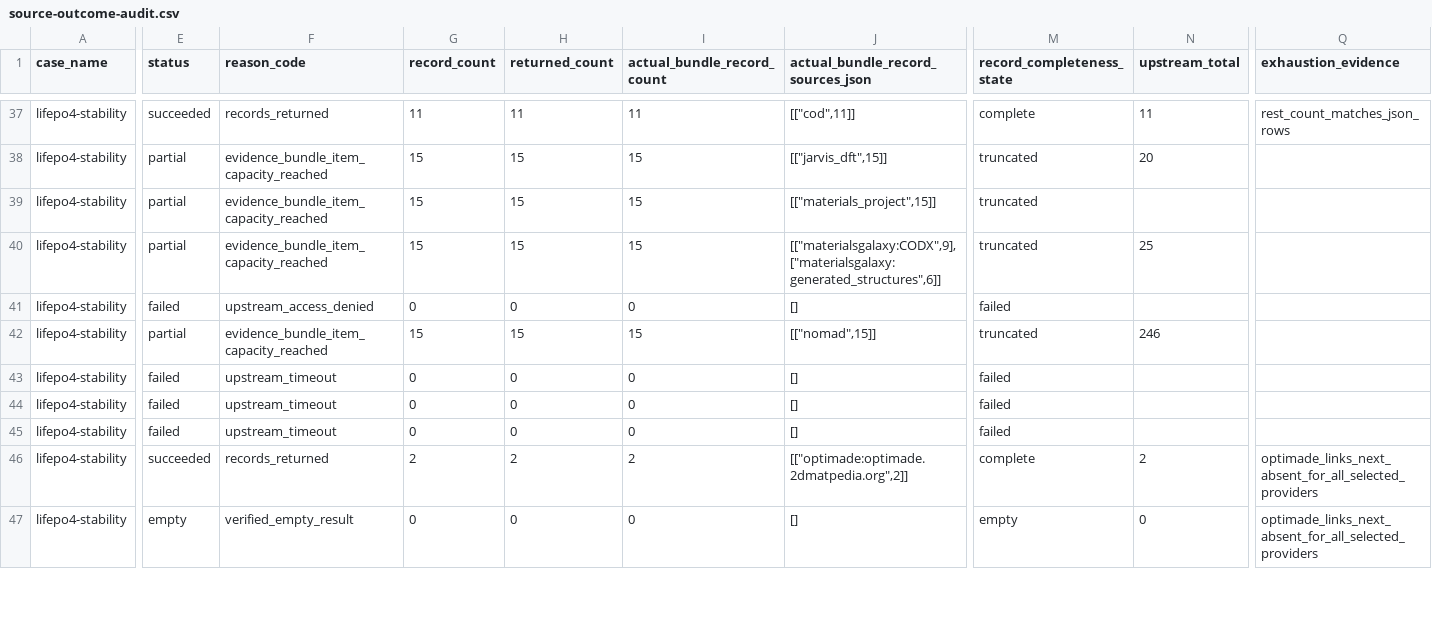
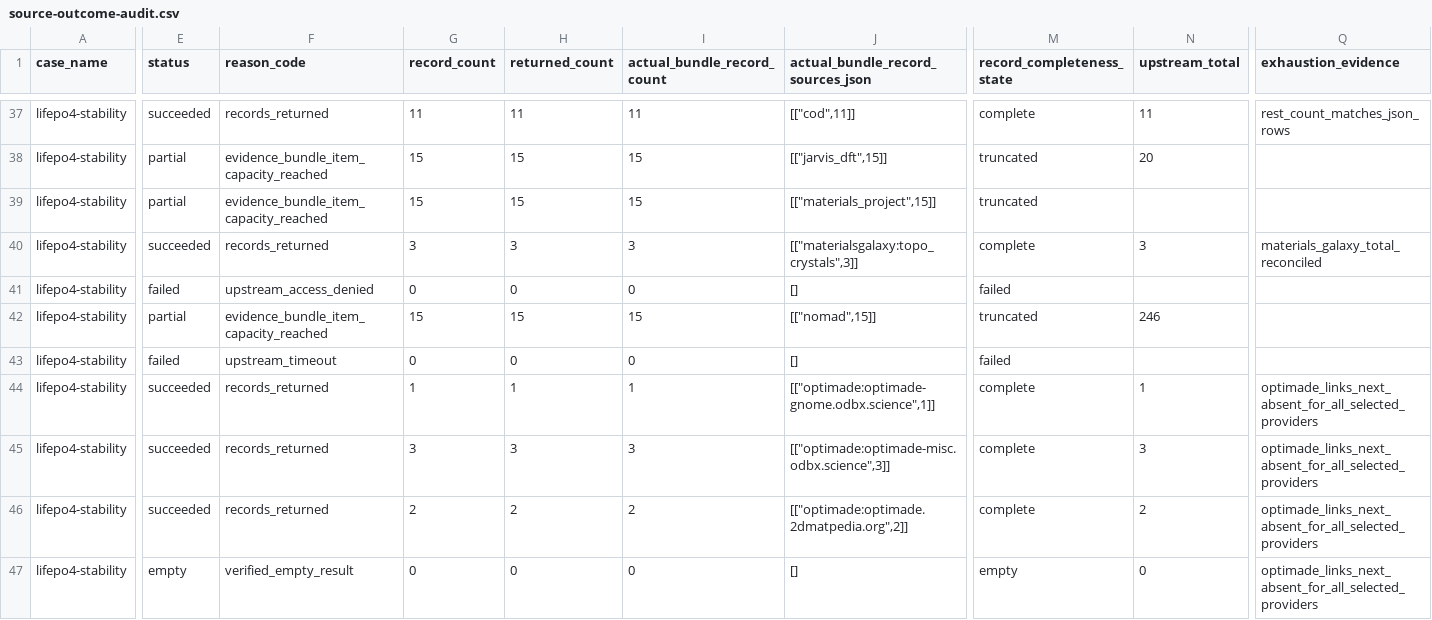
Before and after one commit to MatRouter/matrouter-evaluation, a CSV file: results/source-outcome-audit.csv, drawn as a sheet; only a part is shown, gaps mark what is left out; the diff covers the shown part only; the diff names each change by its address in the sheet, - before the commit and + after, or states it on an @@ line.

```diff
--- a/results/source-outcome-audit.csv
+++ b/results/source-outcome-audit.csv
-E40 (status): partial
+E40 (status): succeeded
-F40 (reason_code): evidence_bundle_item_capacity_reached
+F40 (reason_code): records_returned
-G40 (record_count): 15
+G40 (record_count): 3
-H40 (returned_count): 15
+H40 (returned_count): 3
-I40 (actual_bundle_record_count): 15
+I40 (actual_bundle_record_count): 3
-J40: [["materialsgalaxy:CODX",9],["materialsgalaxy:generated_structures",6]]
+J40: [["materialsgalaxy:topo_crystals",3]]
-M40 (record_completeness_state): truncated
+M40 (record_completeness_state): complete
-N40 (upstream_total): 25
+N40 (upstream_total): 3
-Q40 (exhaustion_evidence): (empty)
+Q40 (exhaustion_evidence): materials_galaxy_total_reconciled
-E44:E45 (status): failed
+E44:E45 (status): succeeded
-F44:F45 (reason_code): upstream_timeout
+F44:F45 (reason_code): records_returned
-G44 (record_count): 0
+G44 (record_count): 1
-H44 (returned_count): 0
+H44 (returned_count): 1
-I44 (actual_bundle_record_count): 0
+I44 (actual_bundle_record_count): 1
-J44: []
+J44: [["optimade:optimade-gnome.odbx.science",1]]
-M44:M45 (record_completeness_state): failed
+M44:M45 (record_completeness_state): complete
-N44 (upstream_total): (empty)
+N44 (upstream_total): 1
-Q44:Q45 (exhaustion_evidence): (empty)
+Q44:Q45 (exhaustion_evidence): optimade_links_next_absent_for_all_selected_providers
-G45 (record_count): 0
+G45 (record_count): 3
-H45 (returned_count): 0
+H45 (returned_count): 3
-I45 (actual_bundle_record_count): 0
+I45 (actual_bundle_record_count): 3
-J45: []
+J45: [["optimade:optimade-misc.odbx.science",3]]
-N45 (upstream_total): (empty)
+N45 (upstream_total): 3
```
Also changed, not shown: 138 edited cells elsewhere in this file, results/artifacts.csv, results/cases.csv, 31 other files.
